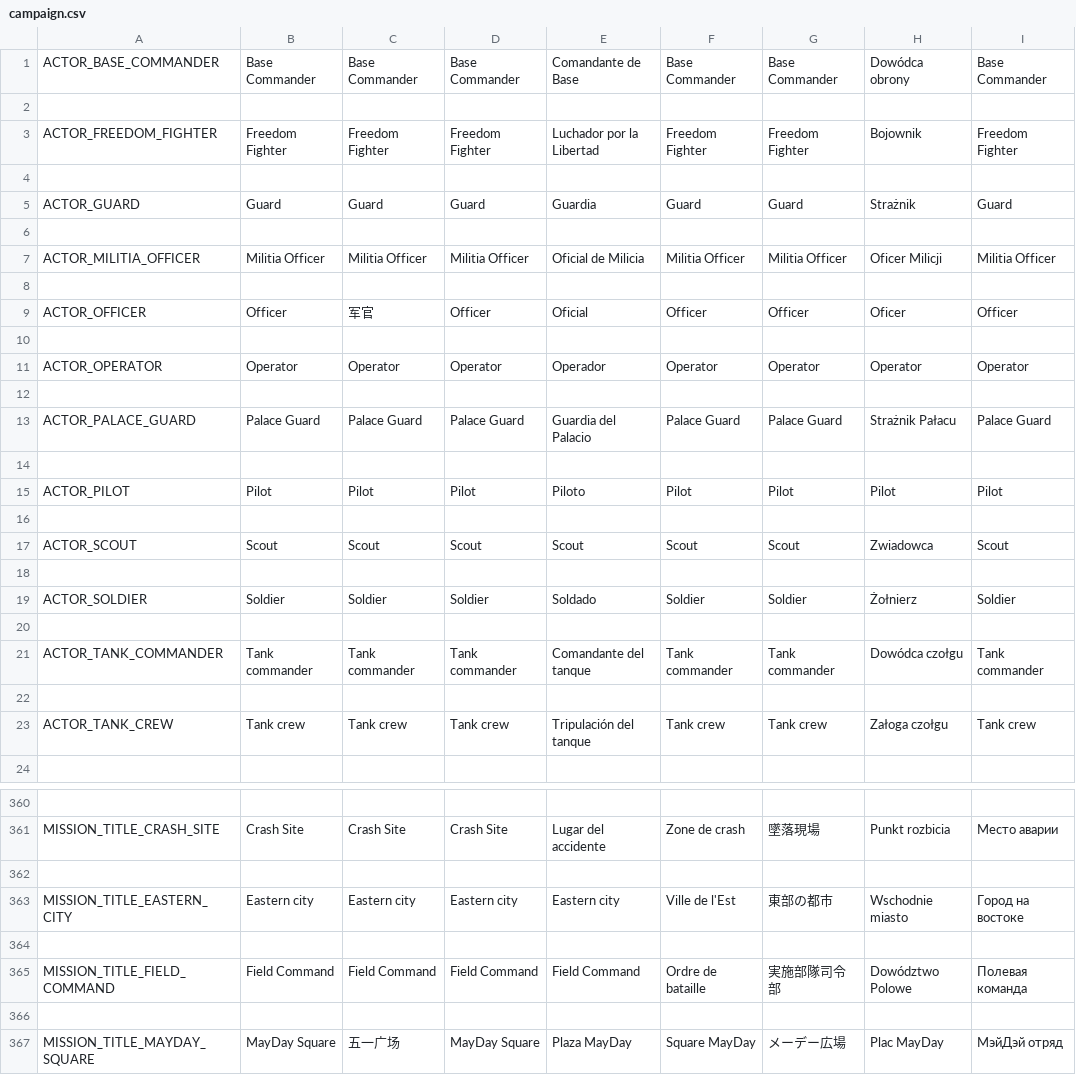
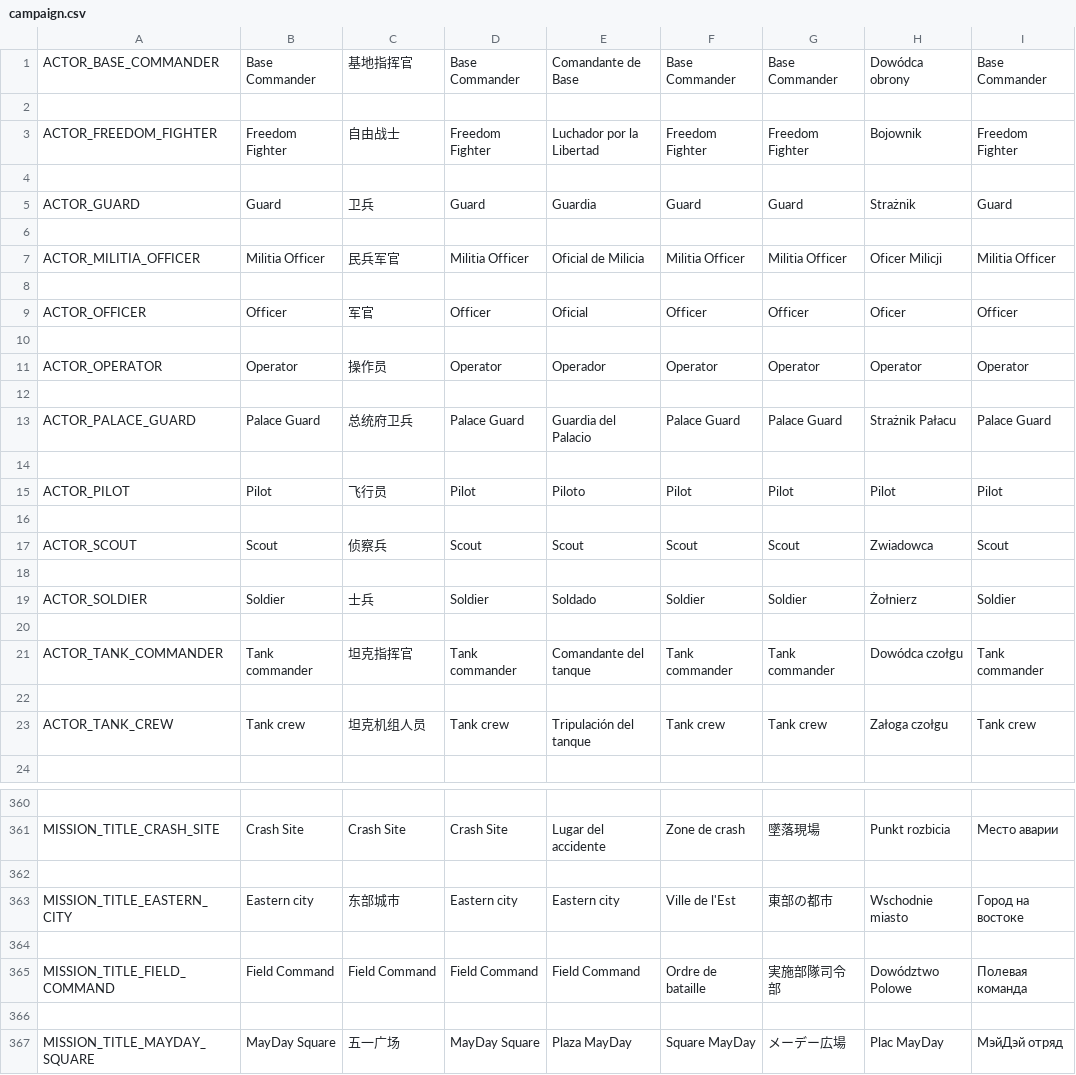
Before and after one commit to transphere-dev/Tanks-of-Freedom, a CSV file: translations/campaigns/campaign.csv, drawn as a sheet; only a part is shown, gaps mark what is left out; the diff covers the shown part only.

```diff
--- a/translations/campaigns/campaign.csv
+++ b/translations/campaigns/campaign.csv
@@ -1,8 +1,8 @@
-"ACTOR_BASE_COMMANDER","Base Commander","Base Commander","Base Commander","Comandante de Base","Base Commander","Base Commander","Dowódca obrony","Base Commander"
+"ACTOR_BASE_COMMANDER","Base Commander","基地指挥官","Base Commander","Comandante de Base","Base Commander","Base Commander","Dowódca obrony","Base Commander"
 
-"ACTOR_FREEDOM_FIGHTER","Freedom Fighter","Freedom Fighter","Freedom Fighter","Luchador por la Libertad","Freedom Fighter","Freedom Fighter","Bojownik","Freedom Fighter"
+"ACTOR_FREEDOM_FIGHTER","Freedom Fighter","自由战士","Freedom Fighter","Luchador por la Libertad","Freedom Fighter","Freedom Fighter","Bojownik","Freedom Fighter"
 
-"ACTOR_GUARD","Guard","Guard","Guard","Guardia","Guard","Guard","Strażnik","Guard"
+"ACTOR_GUARD","Guard","卫兵","Guard","Guardia","Guard","Guard","Strażnik","Guard"
 
-"ACTOR_MILITIA_OFFICER","Militia Officer","Militia Officer","Militia Officer","Oficial de Milicia","Militia Officer","Militia Officer","Oficer Milicji","Militia Officer"
+"ACTOR_MILITIA_OFFICER","Militia Officer","民兵军官","Militia Officer","Oficial de Milicia","Militia Officer","Militia Officer","Oficer Milicji","Militia Officer"
 
@@ -10,15 +10,15 @@
 
-"ACTOR_OPERATOR","Operator","Operator","Operator","Operador","Operator","Operator","Operator","Operator"
+"ACTOR_OPERATOR","Operator","操作员","Operator","Operador","Operator","Operator","Operator","Operator"
 
-"ACTOR_PALACE_GUARD","Palace Guard","Palace Guard","Palace Guard","Guardia del Palacio","Palace Guard","Palace Guard","Strażnik Pałacu","Palace Guard"
+"ACTOR_PALACE_GUARD","Palace Guard","总统府卫兵","Palace Guard","Guardia del Palacio","Palace Guard","Palace Guard","Strażnik Pałacu","Palace Guard"
 
-"ACTOR_PILOT","Pilot","Pilot","Pilot","Piloto","Pilot","Pilot","Pilot","Pilot"
+"ACTOR_PILOT","Pilot","飞行员","Pilot","Piloto","Pilot","Pilot","Pilot","Pilot"
 
-"ACTOR_SCOUT","Scout","Scout","Scout","Scout","Scout","Scout","Zwiadowca","Scout"
+"ACTOR_SCOUT","Scout","侦察兵","Scout","Scout","Scout","Scout","Zwiadowca","Scout"
 
-"ACTOR_SOLDIER","Soldier","Soldier","Soldier","Soldado","Soldier","Soldier","Żołnierz","Soldier"
+"ACTOR_SOLDIER","Soldier","士兵","Soldier","Soldado","Soldier","Soldier","Żołnierz","Soldier"
 
-"ACTOR_TANK_COMMANDER","Tank commander","Tank commander","Tank commander","Comandante del tanque","Tank commander","Tank commander","Dowódca czołgu","Tank commander"
+"ACTOR_TANK_COMMANDER","Tank commander","坦克指挥官","Tank commander","Comandante del tanque","Tank commander","Tank commander","Dowódca czołgu","Tank commander"
 
-"ACTOR_TANK_CREW","Tank crew","Tank crew","Tank crew","Tripulación del tanque","Tank crew","Tank crew","Załoga czołgu","Tank crew"
+"ACTOR_TANK_CREW","Tank crew","坦克机组人员","Tank crew","Tripulación del tanque","Tank crew","Tank crew","Załoga czołgu","Tank crew"
 
@@ -362,3 +362,3 @@
 
-"MISSION_TITLE_EASTERN_CITY","Eastern city","Eastern city","Eastern city","Eastern city","Ville de l'Est","東部の都市","Wschodnie miasto","Город на востоке"
+"MISSION_TITLE_EASTERN_CITY","Eastern city","东部城市","Eastern city","Eastern city","Ville de l'Est","東部の都市","Wschodnie miasto","Город на востоке"
 
```
Also changed, not shown: 23 edited cells elsewhere in this file, 20 other files.
